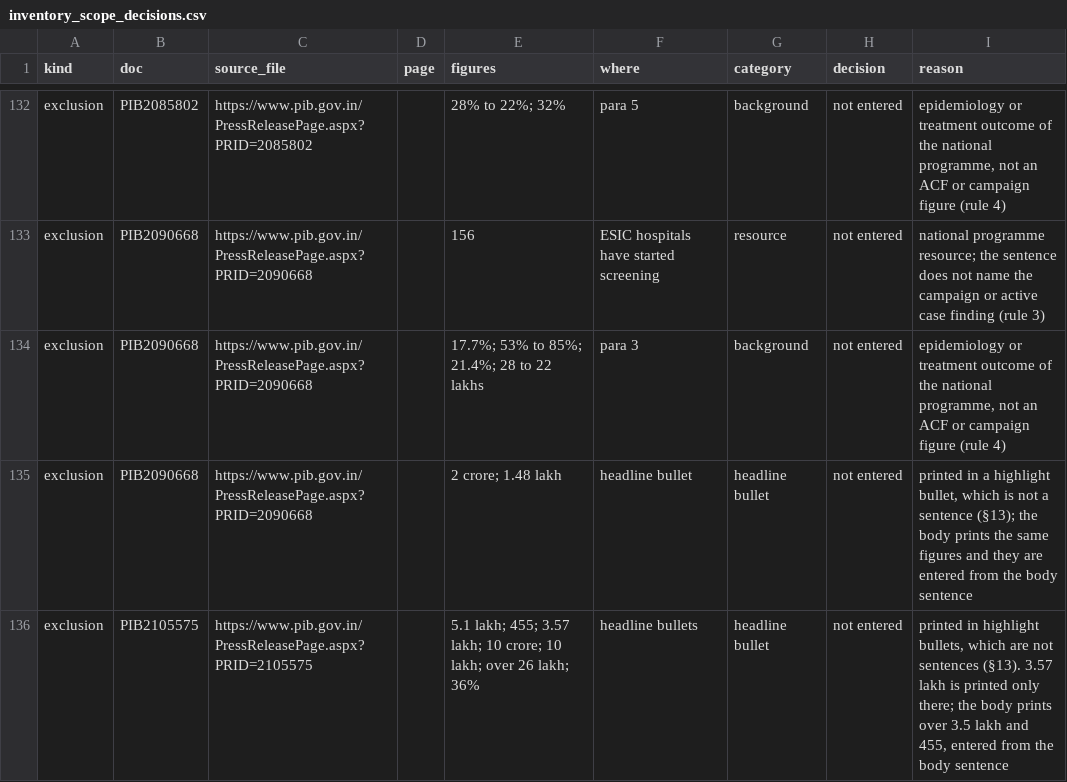
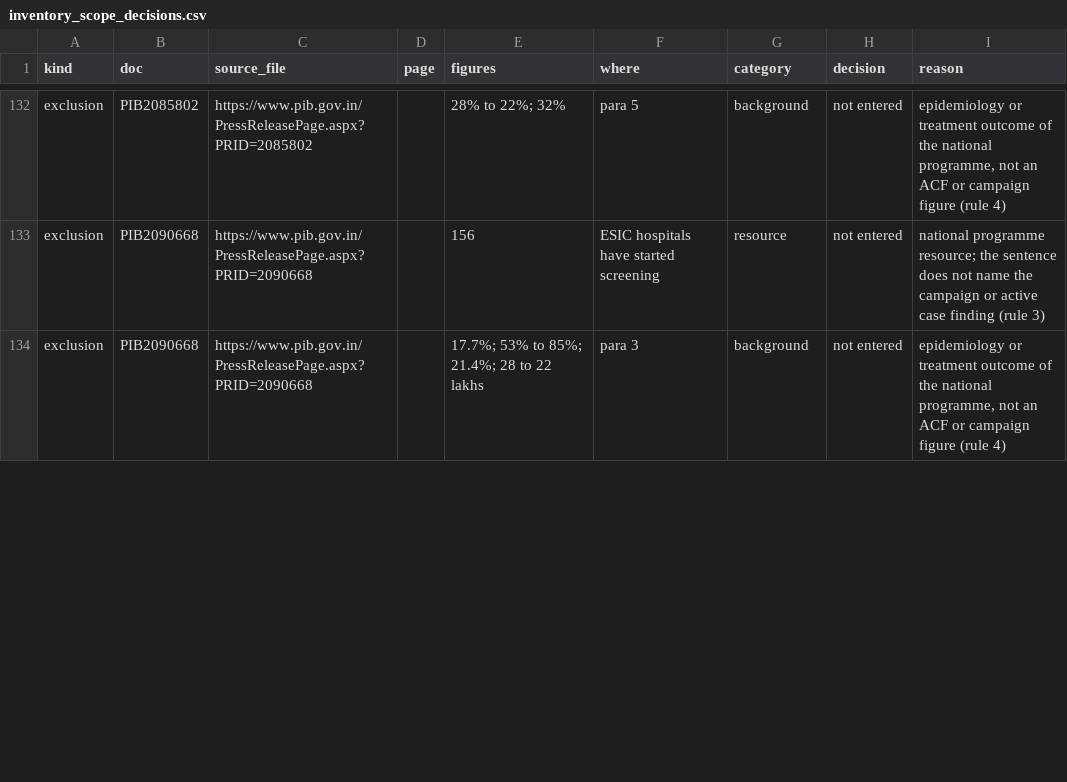
Before and after one commit to hssling/india-tb-acf-campaign, a CSV file: data/extracted/inventory_scope_decisions.csv, drawn as a sheet; only a part is shown, gaps mark what is left out; the diff covers the shown part only; the diff names each change by its address in the sheet, - before the commit and + after, or states it on an @@ line.

```diff
--- a/data/extracted/inventory_scope_decisions.csv
+++ b/data/extracted/inventory_scope_decisions.csv
-row 135: exclusion | PIB2090668 | https://www.pib.gov.in/PressReleasePage.aspx?PRID=2090668 |  | 2 crore; 1.48 lakh | headline bullet | headline bullet | not entered | printed in a highlight bullet, which is not a sentence (§13); the body prints the same figures and they are entered from the body sentence
-row 136: exclusion | PIB2105575 | https://www.pib.gov.in/PressReleasePage.aspx?PRID=2105575 |  | 5.1 lakh; 455; 3.57 lakh; 10 crore; 10 lakh; over 26 lakh; 36% | headline bullets | headline bullet | not entered | printed in highlight bullets, which are not sentences (§13). 3.57 lakh is printed only there; the body prints over 3.5 lakh and 455, entered from the body sentence
```
Also changed, not shown: 4 removed rows and 2 edited cells elsewhere in this file, data/source_choices.csv, data/transcribed/online_pages.csv, 3 other files.
